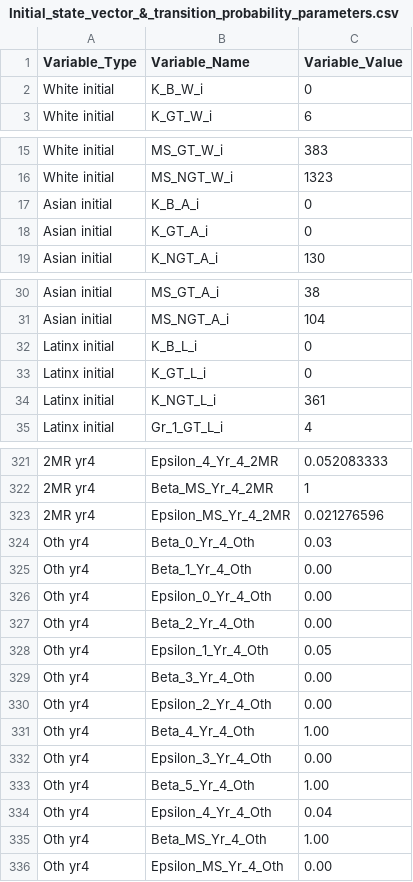
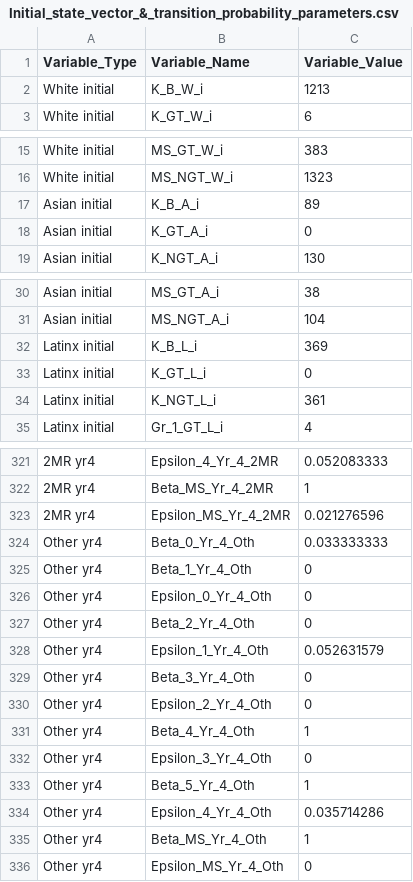
Before and after one commit to NessaGrace/BVSD-GT-Research, a CSV file: Initial_state_vector_&_transition_probability_parameters.csv, drawn as a sheet; only a part is shown, gaps mark what is left out; the diff covers the shown part only; the diff names each change by its address in the sheet, - before the commit and + after, or states it on an @@ line.

```diff
--- a/Initial_state_vector_&_transition_probability_parameters.csv
+++ b/Initial_state_vector_&_transition_probability_parameters.csv
-C2 (Variable_Value): 0
+C2 (Variable_Value): 1213
-C17 (Variable_Value): 0
+C17 (Variable_Value): 89
-C32 (Variable_Value): 0
+C32 (Variable_Value): 369
-A324:A336 (Variable_Type): Oth yr4
+A324:A336 (Variable_Type): Other yr4
-C324 (Variable_Value): 0.03
+C324 (Variable_Value): 0.033333333
-C325:C327 (Variable_Value): 0.00
+C325:C327 (Variable_Value): 0
-C328 (Variable_Value): 0.05
+C328 (Variable_Value): 0.052631579
-C329:C330 (Variable_Value): 0.00
+C329:C330 (Variable_Value): 0
-C331 (Variable_Value): 1.00
+C331 (Variable_Value): 1
-C332 (Variable_Value): 0.00
+C332 (Variable_Value): 0
-C333 (Variable_Value): 1.00
+C333 (Variable_Value): 1
-C334 (Variable_Value): 0.04
+C334 (Variable_Value): 0.035714286
-C335 (Variable_Value): 1.00
+C335 (Variable_Value): 1
-C336 (Variable_Value): 0.00
+C336 (Variable_Value): 0
```
Also changed, not shown: 106 edited cells elsewhere in this file.
